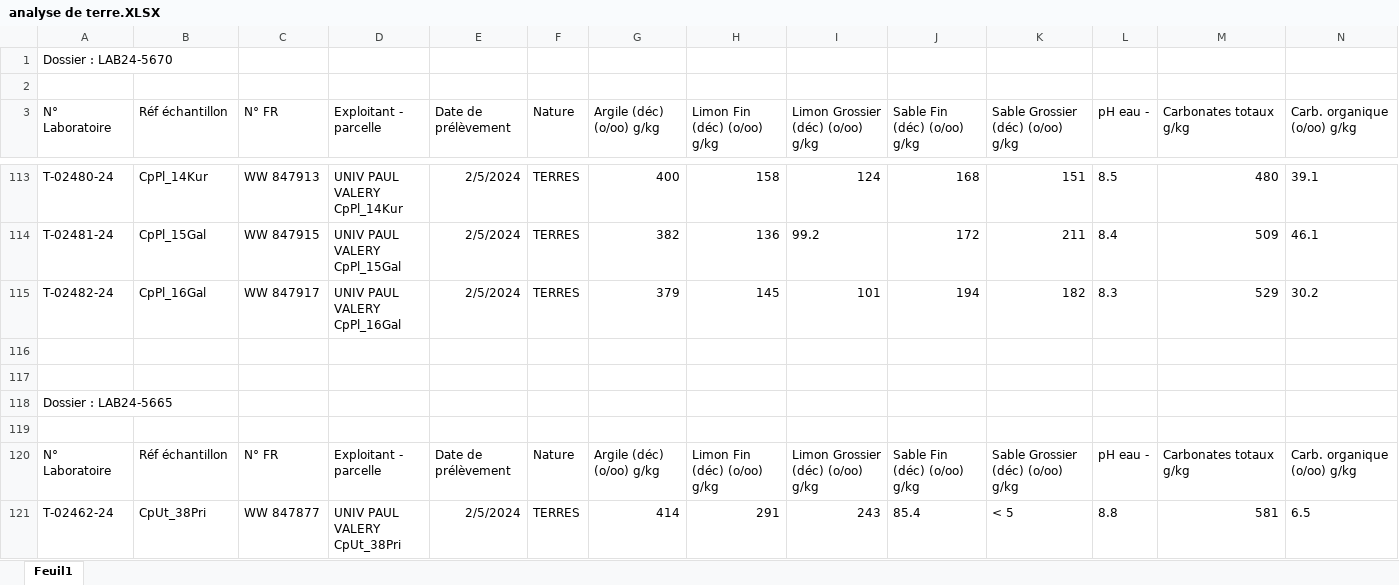
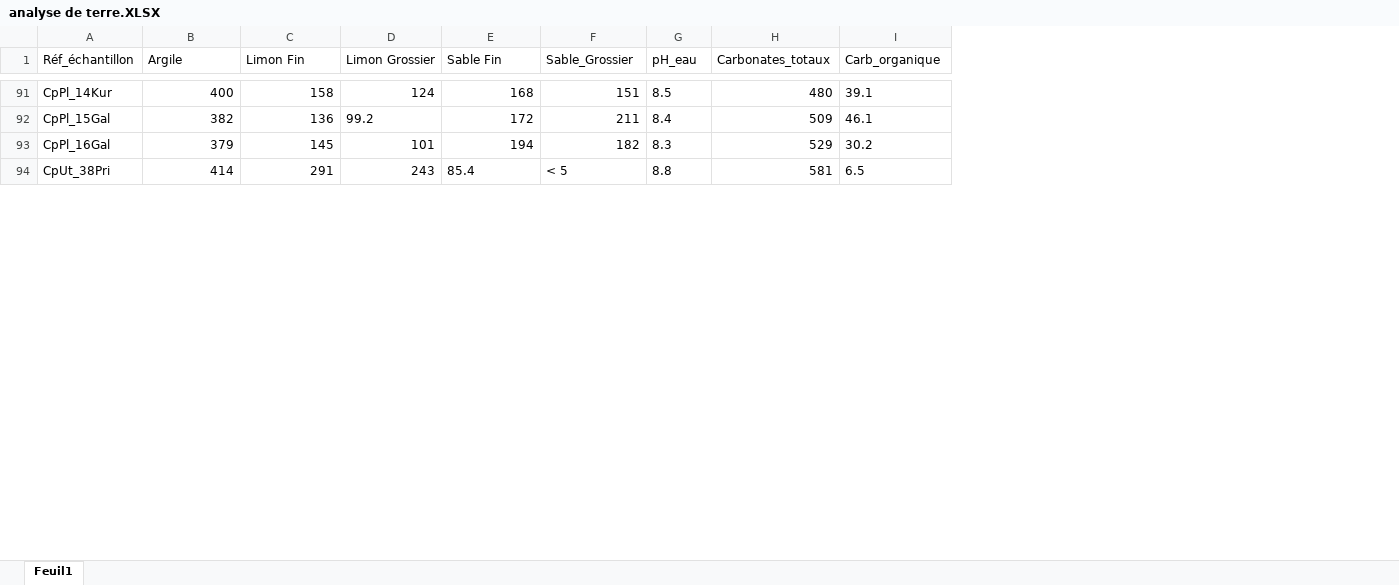
Before and after one commit to 6licium/IAAIN, an Excel workbook: Donnees/analyse de terre.XLSX, sheet Feuil1, drawn as a sheet; only a part is shown, gaps mark what is left out; values as stored, in another font and other column widths than the file's, no borders; removed rows and columns are numbered as before the commit, all else as after; rows hold the shown columns only; the diff covers the shown part only; the diff names each change by its address in the sheet, - before the commit and + after, or states it on an @@ line.

```diff
--- a/Donnees/analyse de terre.XLSX (sheet Feuil1)
+++ b/Donnees/analyse de terre.XLSX (sheet Feuil1)
-column A (N° Laboratoire), rows 113-115: T-02480-24 | T-02481-24 | T-02482-24; row 121: T-02462-24
-column C (N° FR), rows 113-115: WW 847913 | WW 847915 | WW 847917; row 121: WW 847877
-column D (Exploitant - parcelle), rows 113-115: UNIV PAUL VALERY CpPl_14Kur | UNIV PAUL VALERY CpPl_15Gal | UNIV PAUL VALERY CpPl_16Gal; row 121: UNIV PAUL VALERY CpUt_38Pri
-column E (Date de prélèvement), rows 113-115: all 2/5/2024; row 121: 2/5/2024
-column F (Nature), rows 113-115: all TERRES; row 121: TERRES
-row 1: Dossier : LAB24-5670
-row 2: (empty)
-A1: Réf échantillon
+A1: Réf_échantillon
-B1: Argile (déc) (o/oo) g/kg
+B1: Argile
-C1: Limon Fin (déc) (o/oo) g/kg
+C1: Limon Fin
-D1: Limon Grossier (déc) (o/oo) g/kg
+D1: Limon Grossier
-E1: Sable Fin (déc) (o/oo) g/kg
+E1: Sable Fin
-F1: Sable Grossier (déc) (o/oo) g/kg
+F1: Sable_Grossier
-G1: pH eau -
+G1: pH_eau
-H1: Carbonates totaux g/kg
+H1: Carbonates_totaux
-I1: Carb. organique (o/oo) g/kg
+I1: Carb_organique
-row 116: (empty)
-row 117: (empty)
-row 118: Dossier : LAB24-5665
-row 119: (empty)
-row 120: N° Laboratoire | Réf échantillon | N° FR | Exploitant - parcelle | Date de prélèvement | Nature | Argile (déc) (o/oo) g/kg | Limon Fin (déc) (o/oo) g/kg | Limon Grossier (déc) (o/oo) g/kg | Sable Fin (déc) (o/oo) g/kg | Sable Grossier (déc) (o/oo) g/kg | pH eau - | Carbonates totaux g/kg | Carb. organique (o/oo) g/kg
```
Also changed, not shown: 30 removed rows and 3 edited cells elsewhere in this sheet, 6 other files.
